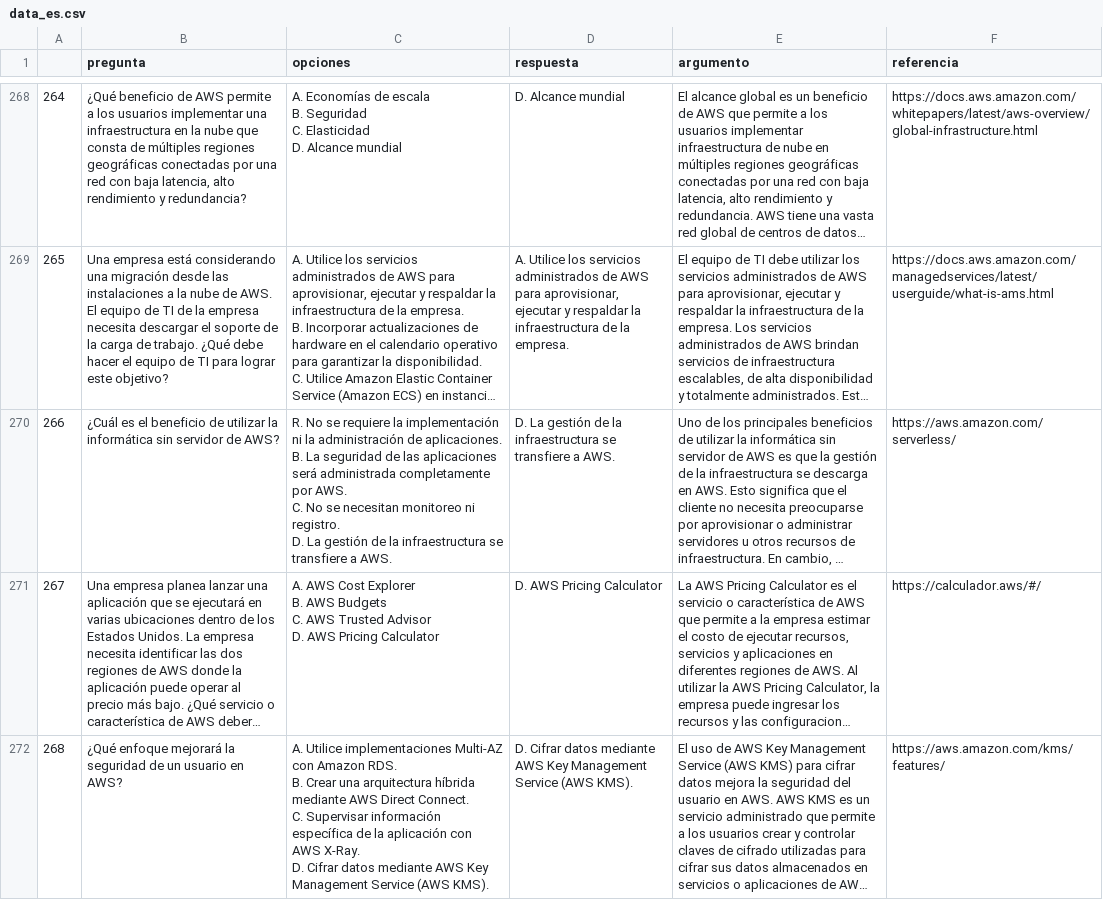
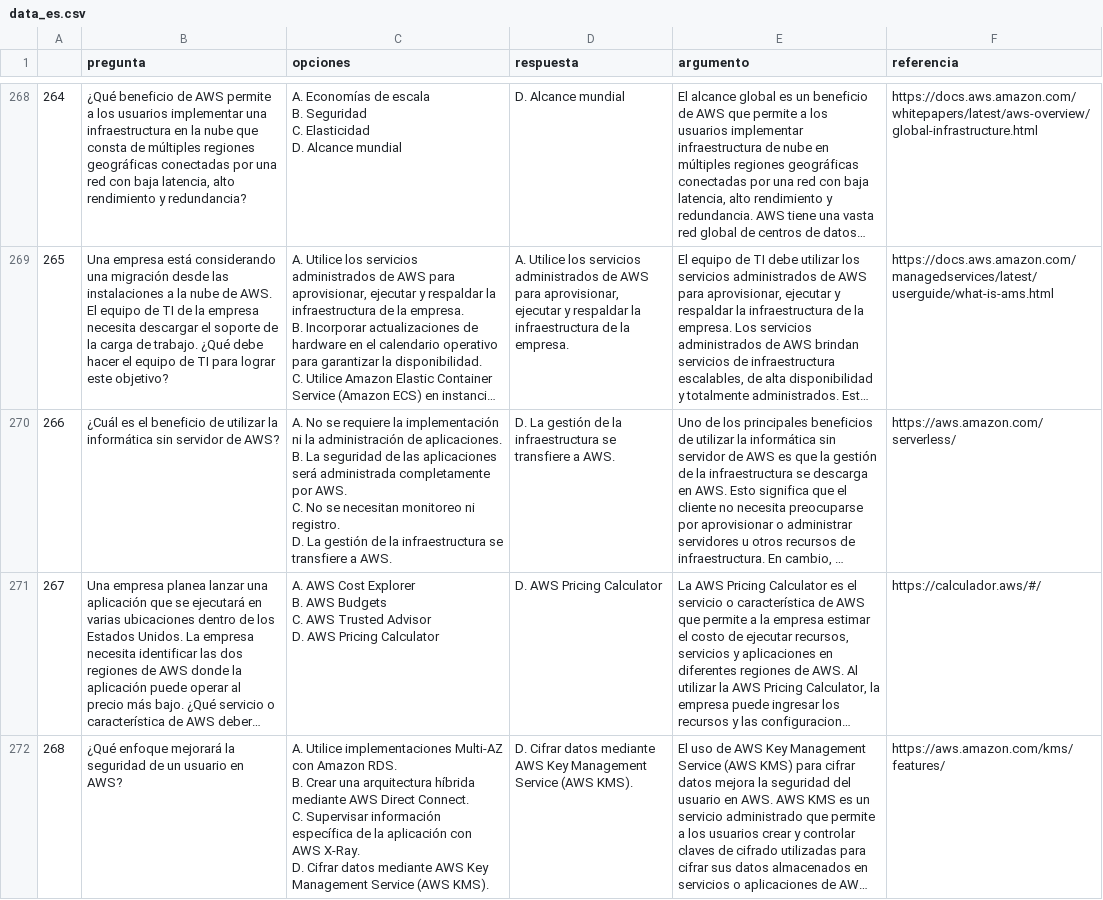
Before and after one commit to AndreiGatoCB/AWS-cloud-practitioner-flashcards, a CSV file: data/data_es.csv, drawn as a sheet; only a part is shown, gaps mark what is left out; long unchanged cells end in …; the diff covers the shown part only; the diff names each change by its address in the sheet, - before the commit and + after, or states it on an @@ line.

```diff
--- a/data/data_es.csv
+++ b/data/data_es.csv
-C270 (opciones): R. No se…
+C270 (opciones): A. No se…
```
Also changed, not shown: 46 edited cells elsewhere in this file.
